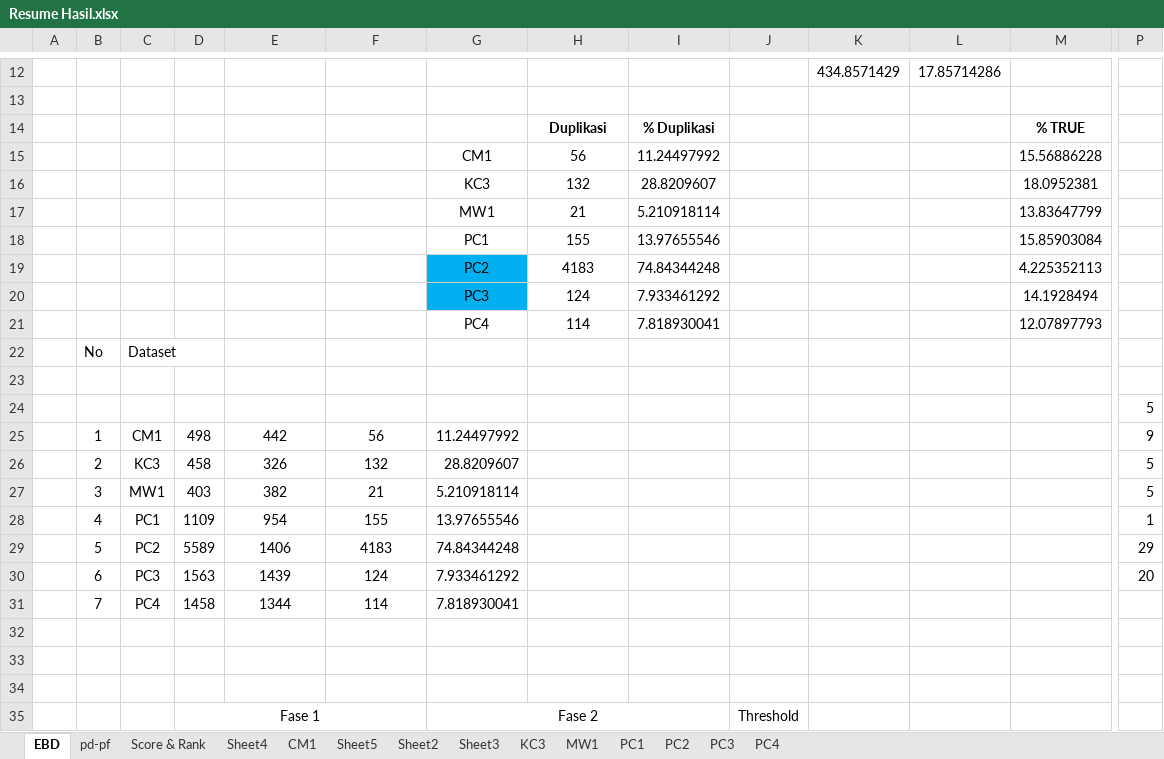
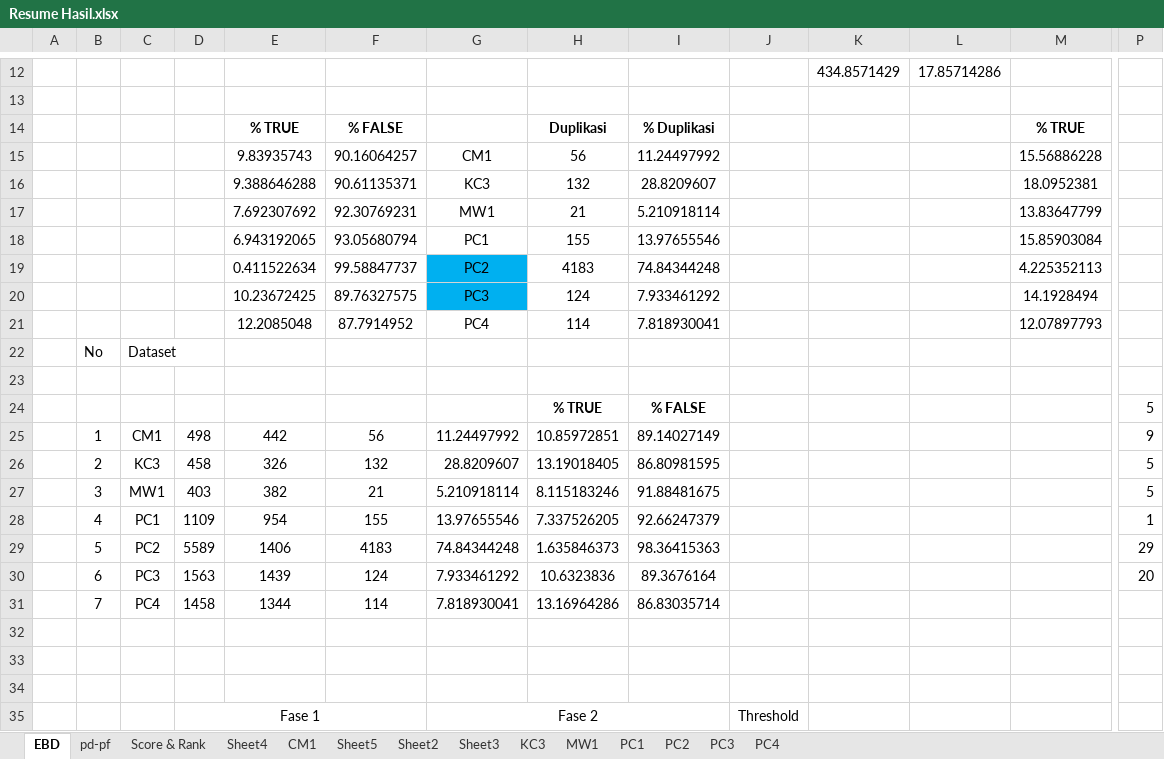
Before and after one commit to beeboypralienka/CM1_fix, an Excel workbook: Resume Hasil.xlsx, sheet EBD, drawn as a sheet; only a part is shown, gaps mark what is left out; values as stored, in another font and other column widths than the file's, no borders; removed rows and columns are numbered as before the commit, all else as after; rows hold the shown columns only; the diff names each change by its address in the sheet, - before the commit and + after, or states it on an @@ line.

```diff
--- a/Resume Hasil.xlsx (sheet EBD)
+++ b/Resume Hasil.xlsx (sheet EBD)
-E14: (empty)
+E14: % TRUE
-F14: (empty)
+F14: % FALSE
-E15: (empty)
+E15: 9.83935743
-F15: (empty)
+F15: 90.16064257
-E16: (empty)
+E16: 9.388646288
-F16: (empty)
+F16: 90.61135371
-E17: (empty)
+E17: 7.692307692
-F17: (empty)
+F17: 92.30769231
-E18: (empty)
+E18: 6.943192065
-F18: (empty)
+F18: 93.05680794
-E19: (empty)
+E19: 0.411522634
-F19: (empty)
+F19: 99.58847737
-E20: (empty)
+E20: 10.23672425
-F20: (empty)
+F20: 89.76327575
-E21: (empty)
+E21: 12.2085048
-F21: (empty)
+F21: 87.7914952
-row 24:  |  |  |  |  |  |  |  |  |  |  |  |  | 5
+row 24:  |  |  |  |  |  |  | % TRUE | % FALSE |  |  |  |  | 5
-H25: (empty)
+H25: 10.85972851
-I25: (empty)
+I25: 89.14027149
-H26: (empty)
+H26: 13.19018405
-I26: (empty)
+I26: 86.80981595
-H27: (empty)
+H27: 8.115183246
-I27: (empty)
+I27: 91.88481675
-H28: (empty)
+H28: 7.337526205
-I28: (empty)
+I28: 92.66247379
-H29: (empty)
+H29: 1.635846373
-I29: (empty)
+I29: 98.36415363
-H30: (empty)
+H30: 10.6323836
-I30: (empty)
+I30: 89.3676164
-H31: (empty)
+H31: 13.16964286
-I31: (empty)
+I31: 86.83035714
```
Also changed, not shown: 10 other files.
